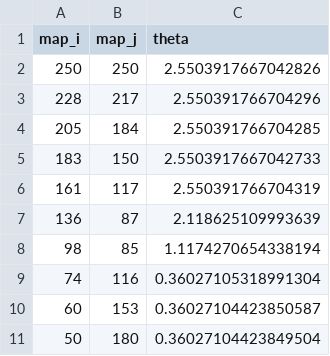
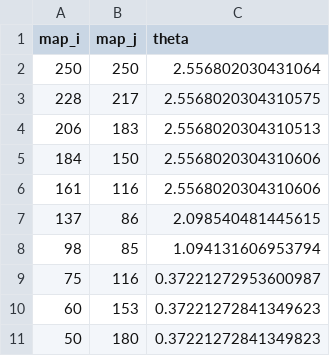
Before and after one commit to zacharyalim04/ME5751_G4_M4_FinalProject, a CSV file: Log/prm_path.csv, drawn as a sheet.

```diff
--- a/Log/prm_path.csv
+++ b/Log/prm_path.csv
@@ -1,11 +1,11 @@
 map_i	map_j	theta
-250	250	2.5503917667042826
-228	217	2.550391766704296
-205	184	2.550391766704285
-183	150	2.5503917667042733
-161	117	2.550391766704319
-136	87	2.118625109993639
-98	85	1.1174270654338194
-74	116	0.36027105318991304
-60	153	0.36027104423850587
-50	180	0.36027104423849504
+250	250	2.556802030431064
+228	217	2.5568020304310575
+206	183	2.5568020304310513
+184	150	2.5568020304310606
+161	116	2.5568020304310606
+137	86	2.098540481445615
+98	85	1.094131606953794
+75	116	0.37221272953600987
+60	153	0.37221272841349623
+50	180	0.37221272841349823
```
Also changed, not shown: 2 other files.
